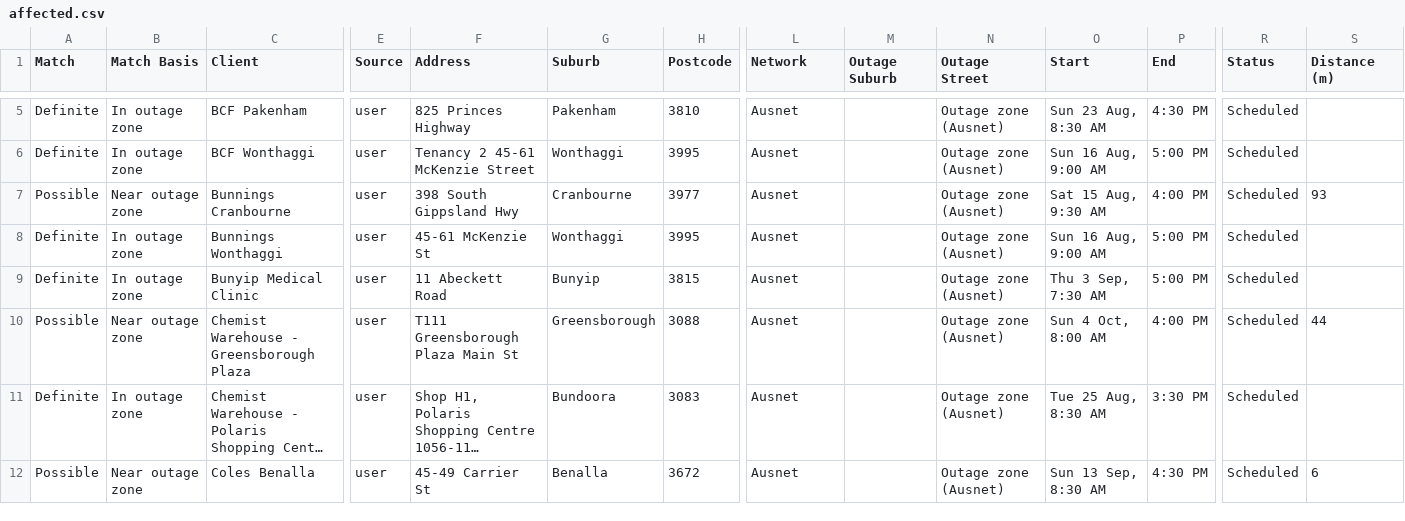
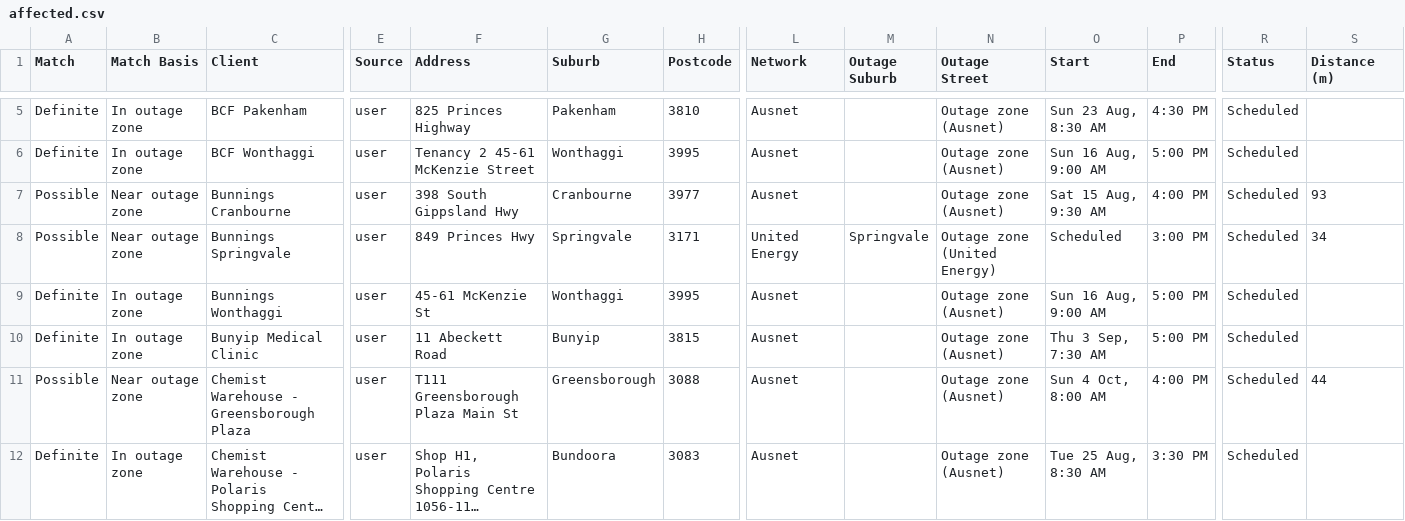
Before and after one commit to Nexus-Energy393/jemena-outages, a CSV file: docs/affected.csv, drawn as a sheet; only a part is shown, gaps mark what is left out; the shorter side is filled out with more unchanged rows; long unchanged cells end in …; rows hold the shown columns only; the diff covers the shown part only; the diff names each change by its address in the sheet, - before the commit and + after, or states it on an @@ line.

```diff
--- a/docs/affected.csv
+++ b/docs/affected.csv
+row 8: Possible | Near outage zone | Bunnings Springvale | user | 849 Princes Hwy | Springvale | 3171 | United Energy | Springvale | Outage zone (United Energy) | Scheduled | 3:00 PM | Scheduled | 34
```
Also changed, not shown: 5 added rows elsewhere in this file, 4 other files.
